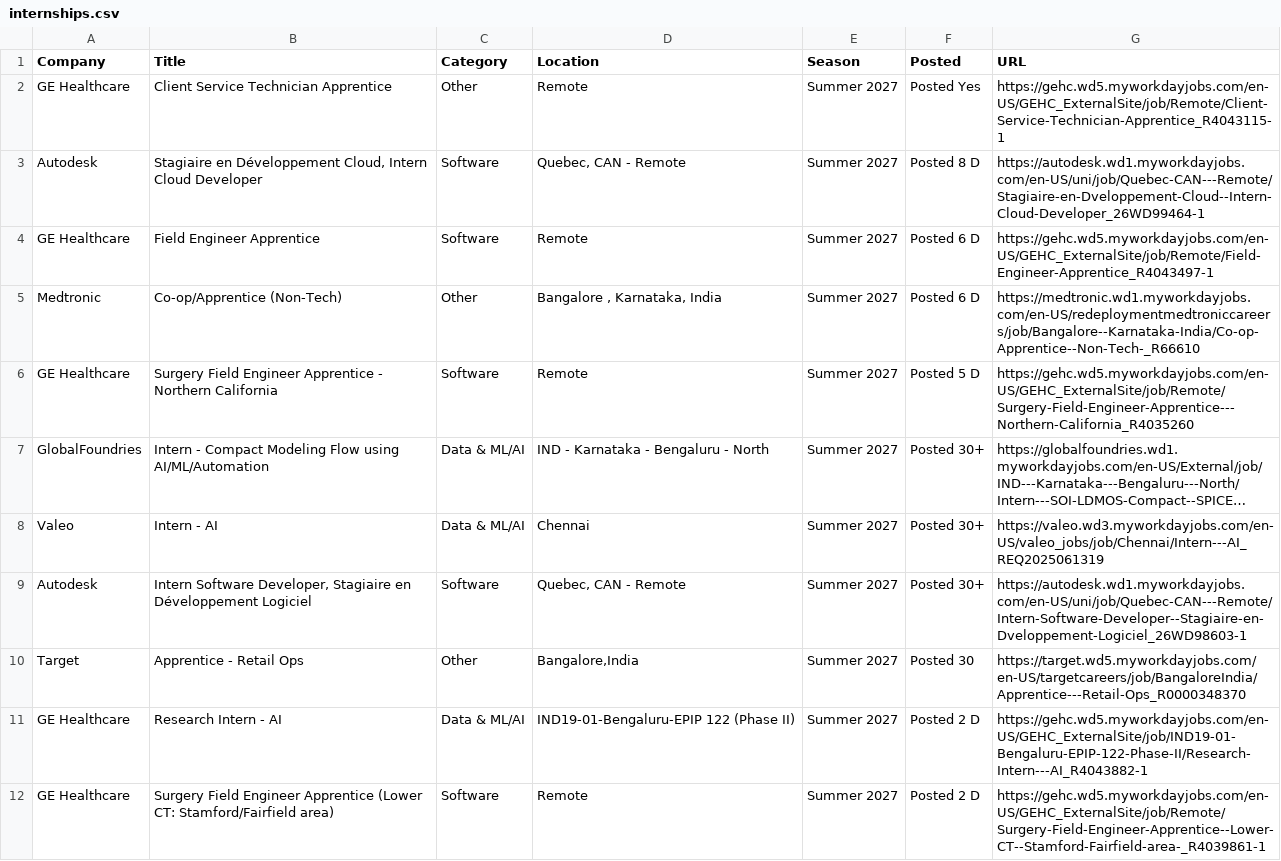
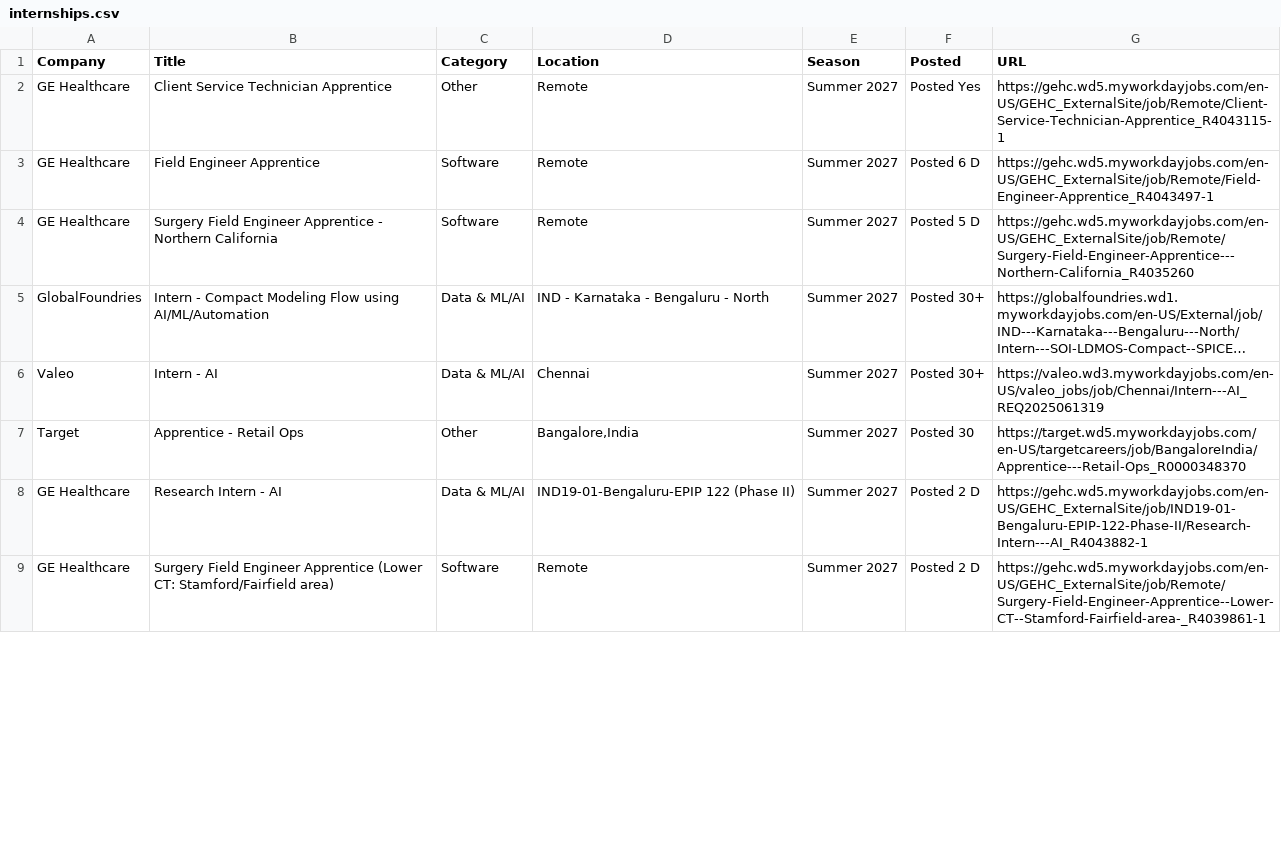
Before and after one commit to 10vulture1005/interns-work, a CSV file: data/internships.csv, drawn as a sheet; only a part is shown; long unchanged cells end in …; removed rows and columns are numbered as before the commit, all else as after; the diff covers the shown part only; the diff names each change by its address in the sheet, - before the commit and + after, or states it on an @@ line.

```diff
--- a/data/internships.csv
+++ b/data/internships.csv
-row 3: Autodesk | Stagiaire en Développement Cloud, Intern Cloud Developer | Software | Quebec, CAN - Remote | Summer 2027 | Posted 8 D | https://autodesk.wd1.myworkdayjobs.com/en-US/uni/job/Quebec-CAN---Remote/Stagiaire-en-Dveloppement-Cloud--Intern-Cloud-Developer_26WD99464-1
-row 5: Medtronic | Co-op/Apprentice (Non-Tech) | Other | Bangalore , Karnataka, India | Summer 2027 | Posted 6 D | https://medtronic.wd1.myworkdayjobs.com/en-US/redeploymentmedtroniccareers/job/Bangalore--Karnataka-India/Co-op-Apprentice--Non-Tech-_R66610
-row 9: Autodesk | Intern Software Developer, Stagiaire en Développement Logiciel | Software | Quebec, CAN - Remote | Summer 2027 | Posted 30+ | https://autodesk.wd1.myworkdayjobs.com/en-US/uni/job/Quebec-CAN---Remote/Intern-Software-Developer--Stagiaire-en-Dveloppement-Logiciel_26WD98603-1
```
Also changed, not shown: 1 added row, 1 removed row and 2 edited cells elsewhere in this file, 9 other files.
